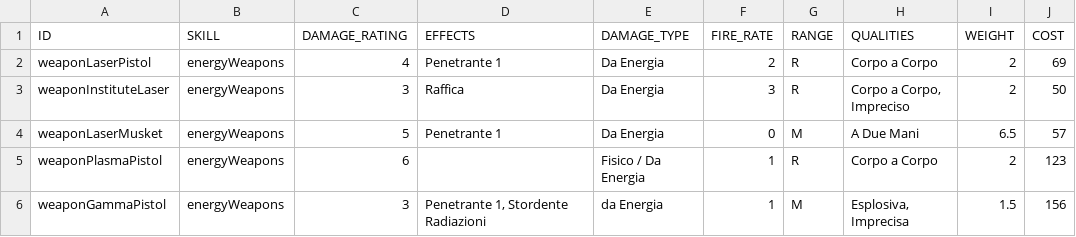
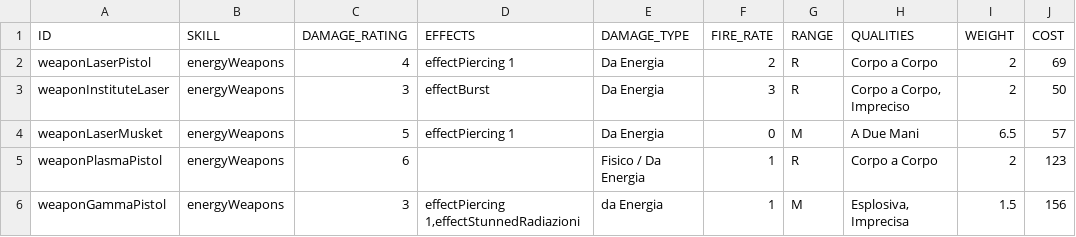
Before and after one commit to vittoema96/vittoema96.github.io, a CSV file: data/weapons/energyWeapons.csv, drawn as a sheet; only a part is shown; the diff names each change by its address in the sheet, - before the commit and + after, or states it on an @@ line.

```diff
--- a/data/weapons/energyWeapons.csv
+++ b/data/weapons/energyWeapons.csv
-D2 (EFFECTS): Penetrante 1
+D2 (EFFECTS): effectPiercing 1
-D3 (EFFECTS): Raffica
+D3 (EFFECTS): effectBurst
-D4 (EFFECTS): Penetrante 1
+D4 (EFFECTS): effectPiercing 1
-D6 (EFFECTS): Penetrante 1, Stordente Radiazioni
+D6 (EFFECTS): effectPiercing 1,effectStunnedRadiazioni
```
Also changed, not shown: data/weapons/bigGuns.csv, data/weapons/explosives.csv, 13 other files.
